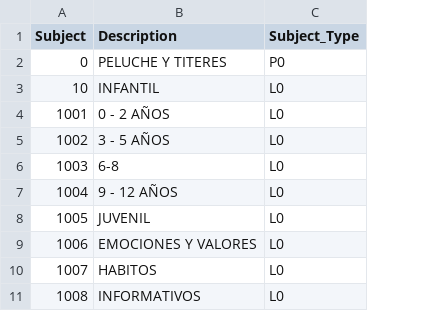
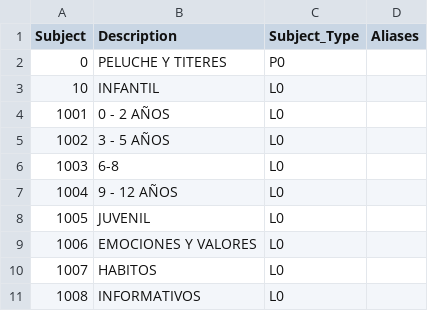
Before and after one commit to dub101/book-store-assistant, a TSV file: data/reference/subjects.tsv, drawn as a sheet; only a part is shown; the diff names each change by its address in the sheet, - before the commit and + after, or states it on an @@ line.

Commit message:
Add subject catalog aliases for tabular resolution

```diff
--- a/data/reference/subjects.tsv
+++ b/data/reference/subjects.tsv
+column D (Aliases), empty
```
Also changed, not shown: 6 other files.
